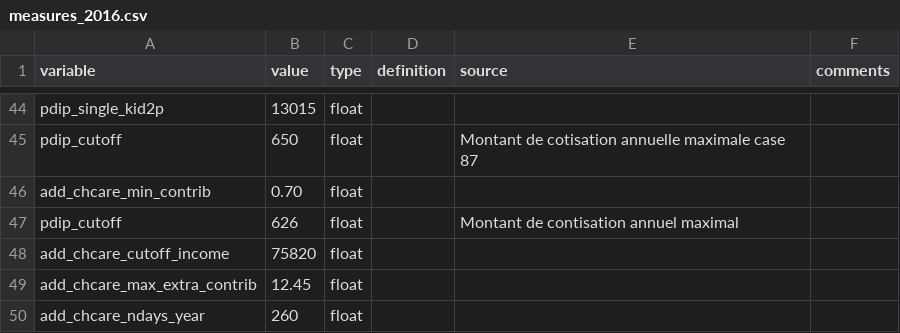
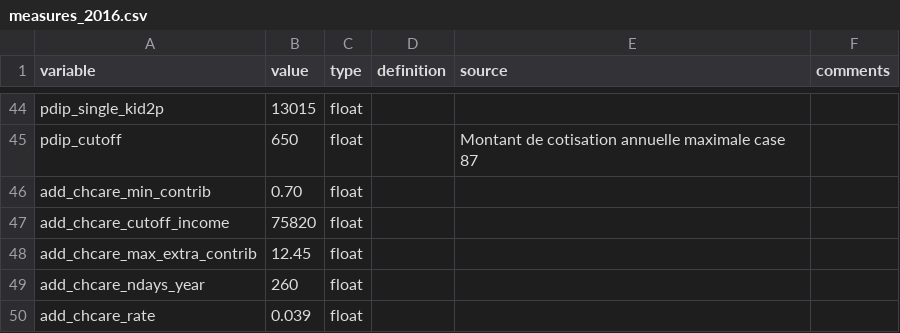
Before and after one commit to CREEi-models/srd, a CSV file: srd/quebec/params/measures_2016.csv, drawn as a sheet; only a part is shown, gaps mark what is left out; the shorter side is filled out with more unchanged rows; the diff names each change by its address in the sheet, - before the commit and + after, or states it on an @@ line.

Commit message:
Update measures_2016.csv

```diff
--- a/srd/quebec/params/measures_2016.csv
+++ b/srd/quebec/params/measures_2016.csv
-row 47: pdip_cutoff | 626 | float |  | Montant de contisation annuel maximal
```
